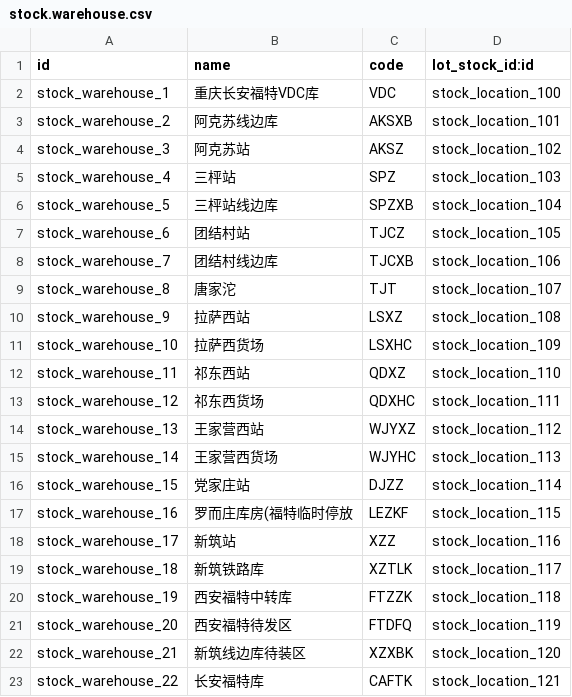
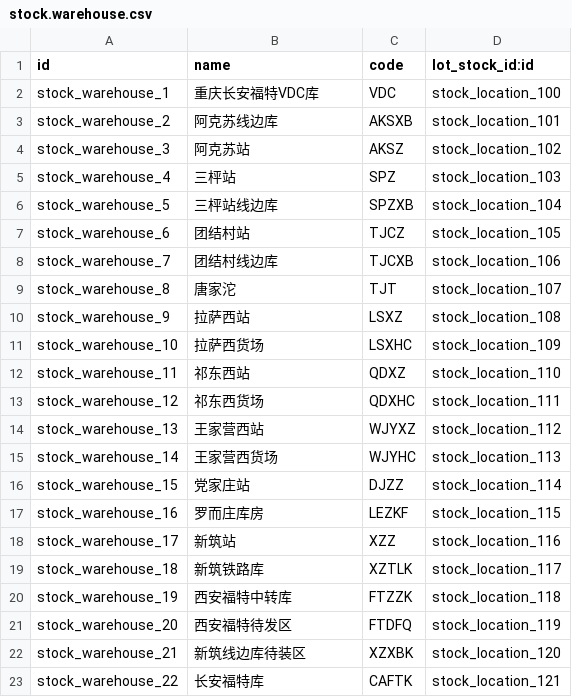
Before and after one commit to g6982/aop, a CSV file: aop_data/data/stock.warehouse.csv, drawn as a sheet.

```diff
--- a/aop_data/data/stock.warehouse.csv
+++ b/aop_data/data/stock.warehouse.csv
@@ -16,3 +16,3 @@ stock_warehouse_14,王家营西货场,WJYHC,stock_location_113
 stock_warehouse_15,党家庄站,DJZZ,stock_location_114
-stock_warehouse_16,罗而庄库房(福特临时停放,LEZKF,stock_location_115
+stock_warehouse_16,罗而庄库房,LEZKF,stock_location_115
 stock_warehouse_17,新筑站,XZZ,stock_location_116
```
Also changed, not shown: aop_data/data/stock.location.csv, 1 other file.
